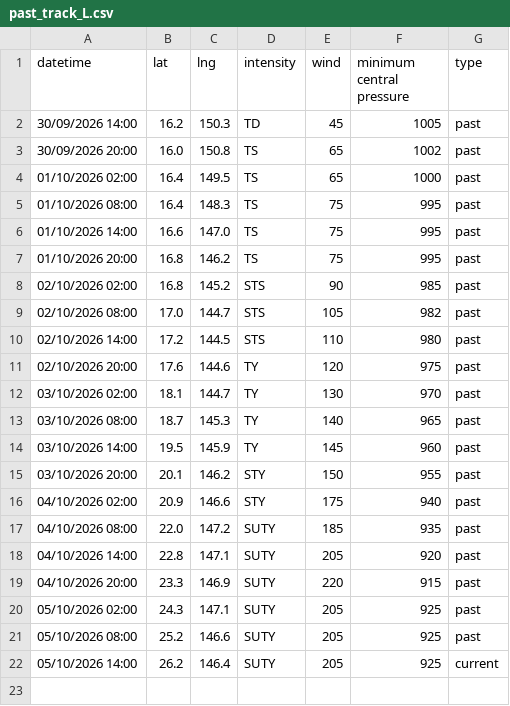
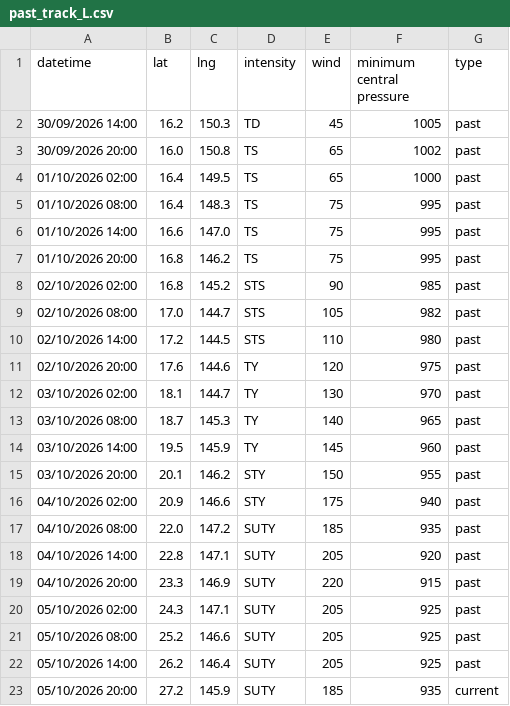
Before and after one commit to zax41006-bot/TC-Track, a CSV file: past_track_L.csv, drawn as a sheet.

Commit message:
Update past_track_L.csv

```diff
--- a/past_track_L.csv
+++ b/past_track_L.csv
@@ -21,2 +21,3 @@ datetime,lat,lng,intensity,wind,minimum central pressure,type
 05/10/2026 08:00,25.2,146.6,SUTY,205,925,past
-05/10/2026 14:00,26.2,146.4,SUTY,205,925,current
+05/10/2026 14:00,26.2,146.4,SUTY,205,925,past
+05/10/2026 20:00,27.2,145.9,SUTY,185,935,current
```
